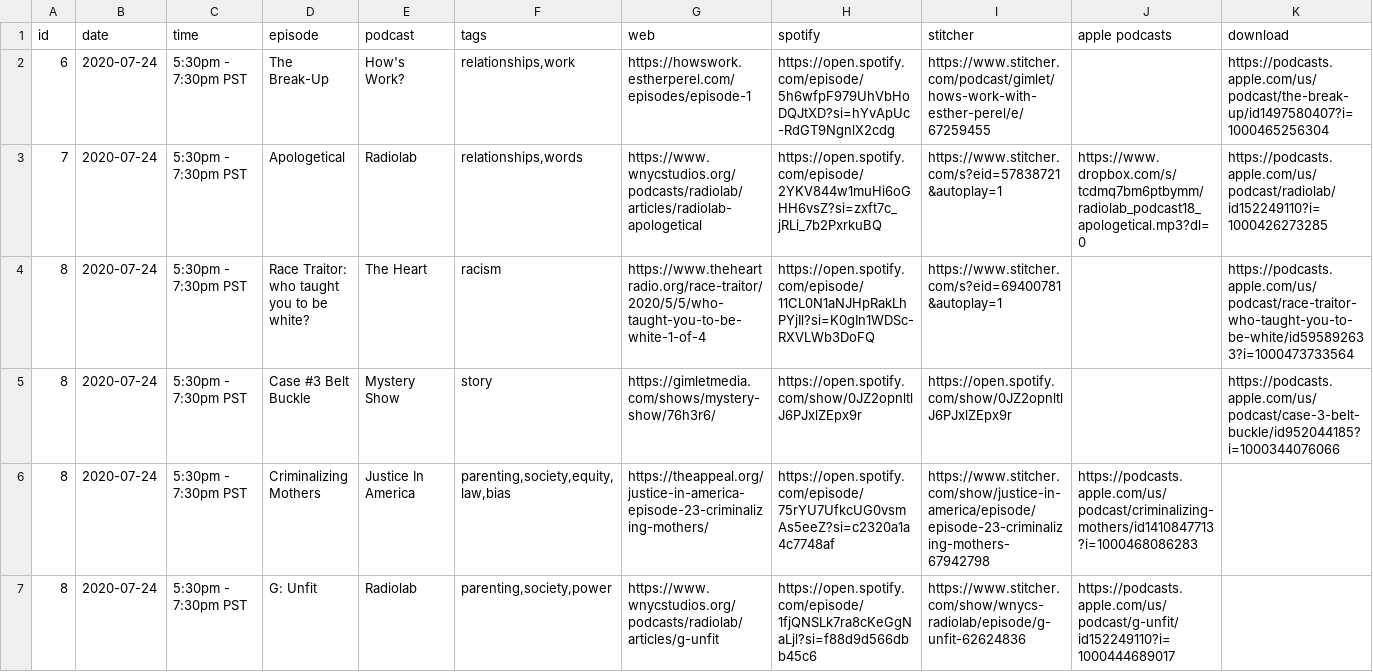
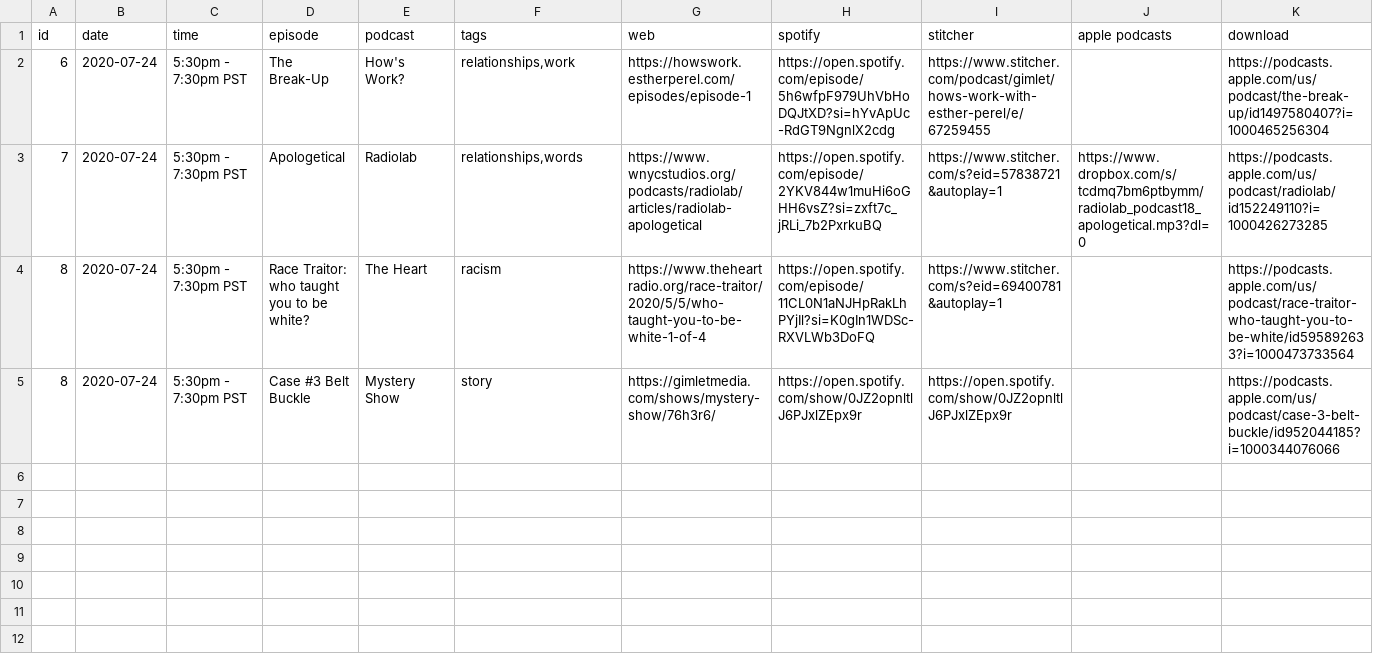
Before and after one commit to froseph/friday-podcast-club, a CSV file: future_episodes.csv, drawn as a sheet.

```diff
--- a/future_episodes.csv
+++ b/future_episodes.csv
@@ -5,3 +5 @@ id,date,time,episode,podcast,tags,web,spotify,stitcher,apple podcasts,download
 8,2020-07-24,5:30pm - 7:30pm PST,Case #3 Belt Buckle,Mystery Show,"story",https://gimletmedia.com/shows/mystery-show/76h3r6/,https://open.spotify.com/show/0JZ2opnltlJ6PJxlZEpx9r,https://open.spotify.com/show/0JZ2opnltlJ6PJxlZEpx9r,"",https://podcasts.apple.com/us/podcast/case-3-belt-buckle/id952044185?i=1000344076066
-8,2020-07-24,5:30pm - 7:30pm PST,Criminalizing Mothers,Justice In America,"parenting,society,equity,law,bias",https://theappeal.org/justice-in-america-episode-23-criminalizing-mothers/,https://open.spotify.com/episode/75rYU7UfkcUG0vsmAs5eeZ?si=c2320a1a4c7748af,https://www.stitcher.com/show/justice-in-america/episode/episode-23-criminalizing-mothers-67942798,https://podcasts.apple.com/us/podcast/criminalizing-mothers/id1410847713?i=1000468086283
-8,2020-07-24,5:30pm - 7:30pm PST,G: Unfit,Radiolab,"parenting,society,power",https://www.wnycstudios.org/podcasts/radiolab/articles/g-unfit,https://open.spotify.com/episode/1fjQNSLk7ra8cKeGgNaLjl?si=f88d9d566dbb45c6,https://www.stitcher.com/show/wnycs-radiolab/episode/g-unfit-62624836,https://podcasts.apple.com/us/podcast/g-unfit/id152249110?i=1000444689017
```
Also changed, not shown: episodes.csv, 15 other files.
